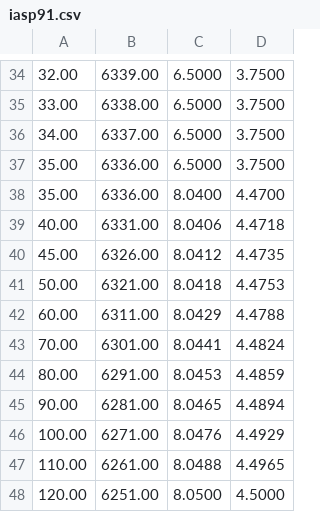
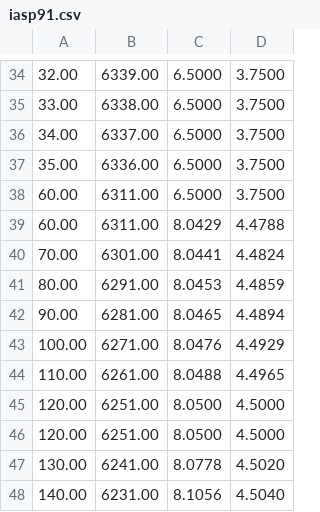
Before and after one commit to ProjectISP/ISP, a CSV file: isp/receiverfunctions/earth_models/iasp91.csv, drawn as a sheet; only a part is shown, gaps mark what is left out; the shorter side is filled out with more unchanged rows.

```diff
--- a/isp/receiverfunctions/earth_models/iasp91.csv
+++ b/isp/receiverfunctions/earth_models/iasp91.csv
@@ -37,6 +37,3 @@
 35.00,6336.00,6.5000,3.7500
-35.00,6336.00,8.0400,4.4700
-40.00,6331.00,8.0406,4.4718
-45.00,6326.00,8.0412,4.4735
-50.00,6321.00,8.0418,4.4753
+60.00,6311.00,6.5000,3.7500
 60.00,6311.00,8.0429,4.4788
```
Also changed, not shown: 28 other files.
